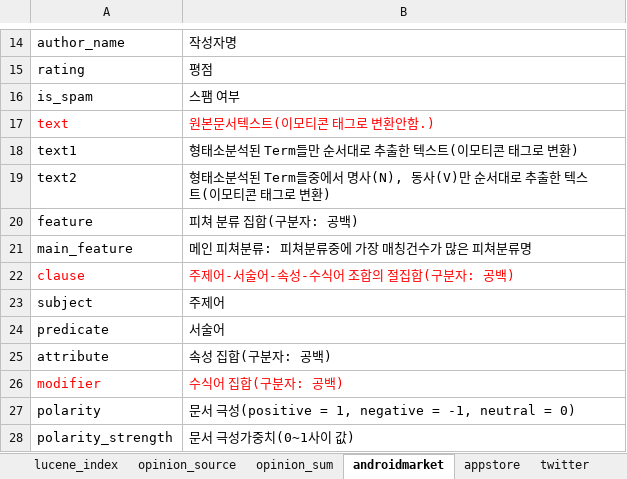
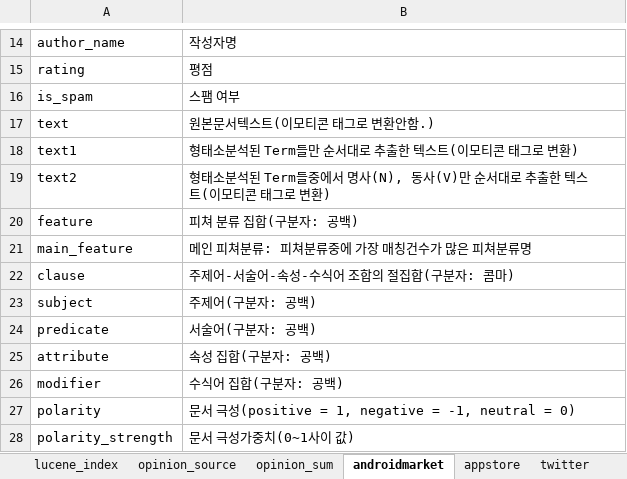
Before and after one commit to NathanaelFebrianto/sonya, an Excel workbook: social-analytics/social-analytics-collector/doc/data_layout_v0.2_20120117.xlsx, sheet androidmarket, drawn as a sheet; only a part is shown, gaps mark what is left out; values as stored, in another font and other column widths than the file's, no borders; the diff names each change by its address in the sheet, - before the commit and + after, or states it on an @@ line.

```diff
--- a/social-analytics/social-analytics-collector/doc/data_layout_v0.2_20120117.xlsx (sheet androidmarket)
+++ b/social-analytics/social-analytics-collector/doc/data_layout_v0.2_20120117.xlsx (sheet androidmarket)
-A17:B17 text colour: #FF0000
+A17:B17 text colour: black
-A22:B22 text colour: #FF0000
+A22:B22 text colour: black
-B22: 주제어-서술어-속성-수식어 조합의 절집합(구분자: 공백)
+B22: 주제어-서술어-속성-수식어 조합의 절집합(구분자: 콤마)
-B23: 주제어
+B23: 주제어(구분자: 공백)
-B24: 서술어
+B24: 서술어(구분자: 공백)
-A26:B26 text colour: #FF0000
+A26:B26 text colour: black
```
Also changed, not shown: sheet twitter, sheet appstore, sheet me2day.
